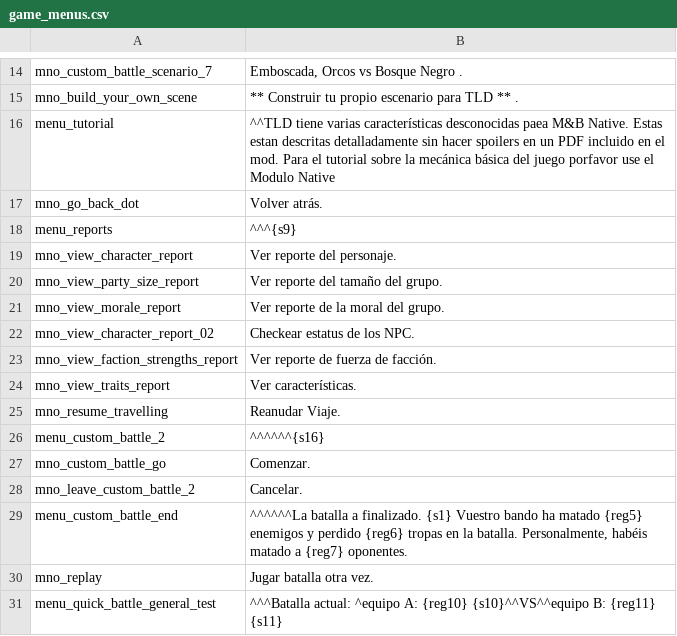
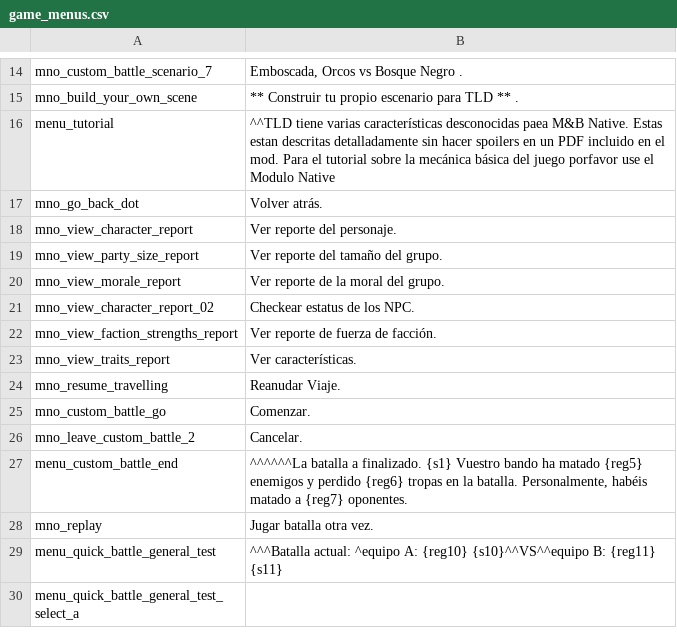
Before and after one commit to Swyter/tld, a CSV file: Languages/es/game_menus.csv, drawn as a sheet; only a part is shown, gaps mark what is left out; the shorter side is filled out with more unchanged rows.

```diff
--- a/Languages/es/game_menus.csv
+++ b/Languages/es/game_menus.csv
@@ -17,3 +17,2 @@ menu_tutorial|^^TLD tiene varias características desconocidas paea M&B Native.
 mno_go_back_dot|Volver atrás.
-menu_reports|^^^{s9}
 mno_view_character_report|Ver reporte del personaje.
@@ -25,3 +24,2 @@ mno_view_traits_report|Ver características.
 mno_resume_travelling|Reanudar Viaje.
-menu_custom_battle_2|^^^^^^{s16}
 mno_custom_battle_go|Comenzar.
```
Also changed, not shown: Languages/es/dialogs.csv, Languages/es/item_kinds.csv, 13 other files.
